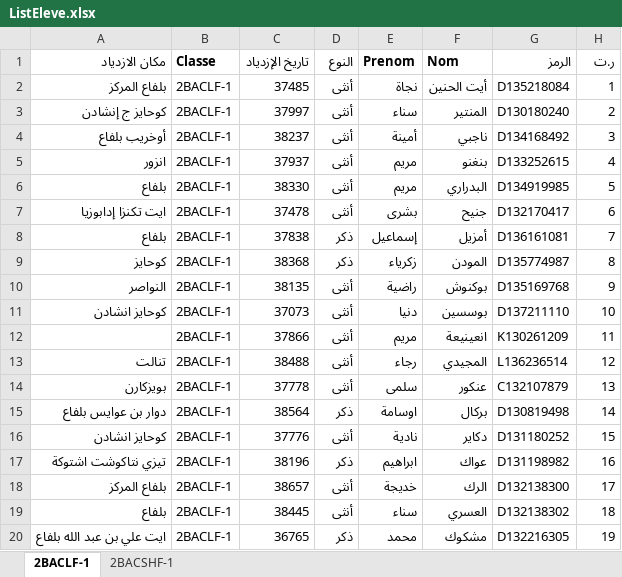
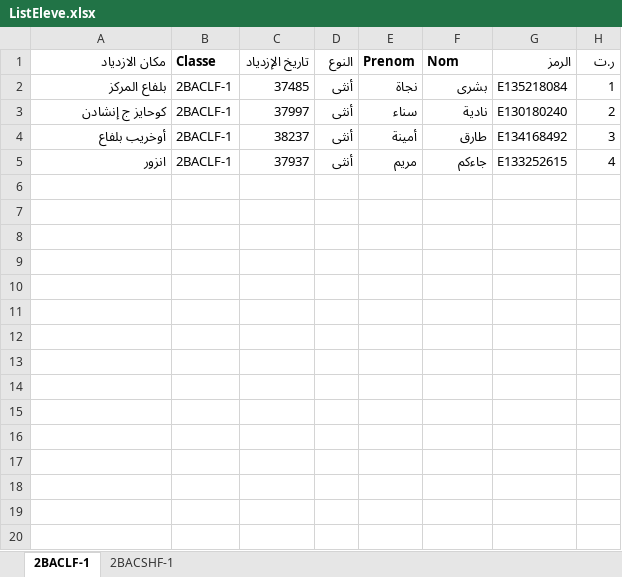
Before and after one commit to hclon/elbillet, an Excel workbook: ListEleve.xlsx, sheet 2BACLF-1, drawn as a sheet; only a part is shown; values as stored, in another font and other column widths than the file's, no borders; the diff covers the shown part only; the diff names each change by its address in the sheet, - before the commit and + after, or states it on an @@ line.

```diff
--- a/ListEleve.xlsx (sheet 2BACLF-1)
+++ b/ListEleve.xlsx (sheet 2BACLF-1)
-F2 (Nom): أيت الحنين
+F2 (Nom): بشرى
-G2 (الرمز): D135218084
+G2 (الرمز): E135218084
-F3 (Nom): المنتير
+F3 (Nom): نادية
-G3 (الرمز): D130180240
+G3 (الرمز): E130180240
-F4 (Nom): ناجبي
+F4 (Nom): طارق
-G4 (الرمز): D134168492
+G4 (الرمز): E134168492
-F5 (Nom): بنغنو
+F5 (Nom): جاءكم
-G5 (الرمز): D133252615
+G5 (الرمز): E133252615
-row 6: بلفاع | 2BACLF-1 | 38330 | أنثى | مريم | البدراري | D134919985 | 5
-row 7: ايت تكنزا إدابوزيا | 2BACLF-1 | 37478 | أنثى | بشرى | جنيح | D132170417 | 6
-row 8: بلفاع | 2BACLF-1 | 37838 | ذكر | إسماعيل | أمزيل | D136161081 | 7
-row 9: كوحايز | 2BACLF-1 | 38368 | ذكر | زكرياء | المودن | D135774987 | 8
-row 10: النواصر | 2BACLF-1 | 38135 | أنثى | راضية | بوكنوش | D135169768 | 9
-row 11: كوحايز انشادن | 2BACLF-1 | 37073 | أنثى | دنيا | بوسسين | D137211110 | 10
-row 12:  | 2BACLF-1 | 37866 | أنثى | مريم | انعينيعة | K130261209 | 11
-row 13: تنالت | 2BACLF-1 | 38488 | أنثى | رجاء | المجيدي | L136236514 | 12
-row 14: بويزكارن | 2BACLF-1 | 37778 | أنثى | سلمى | عنكور | C132107879 | 13
-row 15: دوار بن عوايس بلفاع | 2BACLF-1 | 38564 | ذكر | اوسامة | بركال | D130819498 | 14
-row 16: كوحايز انشادن | 2BACLF-1 | 37776 | أنثى | نادية | دكاير | D131180252 | 15
-row 17: تيزي نتاكوشت اشتوكة | 2BACLF-1 | 38196 | ذكر | ابراهيم | عواك | D131198982 | 16
-row 18: بلفاع المركز | 2BACLF-1 | 38657 | أنثى | خديجة | الرك | D132138300 | 17
-row 19: بلفاع | 2BACLF-1 | 38445 | أنثى | سناء | العسري | D132138302 | 18
-row 20: ايت علي بن عبد الله بلفاع | 2BACLF-1 | 36765 | ذكر | محمد | مشكوك | D132216305 | 19
```
Also changed, not shown: 19 removed rows elsewhere in this sheet, sheet 2BACSHF-1.
